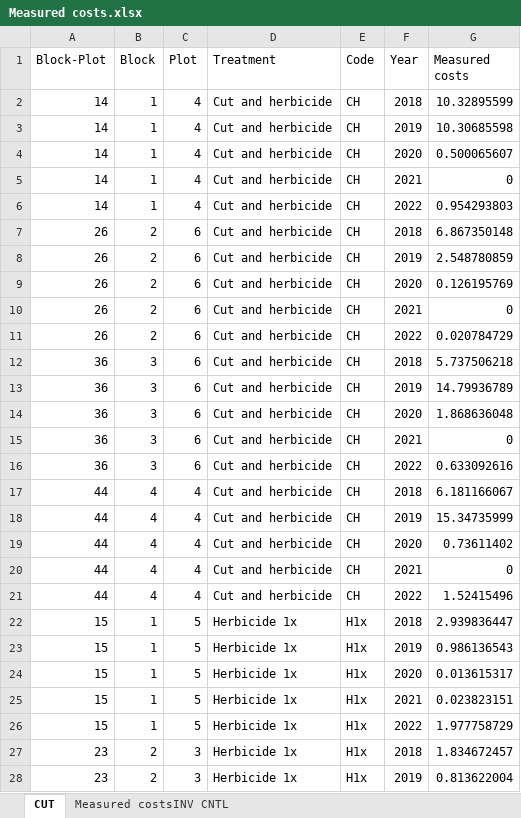
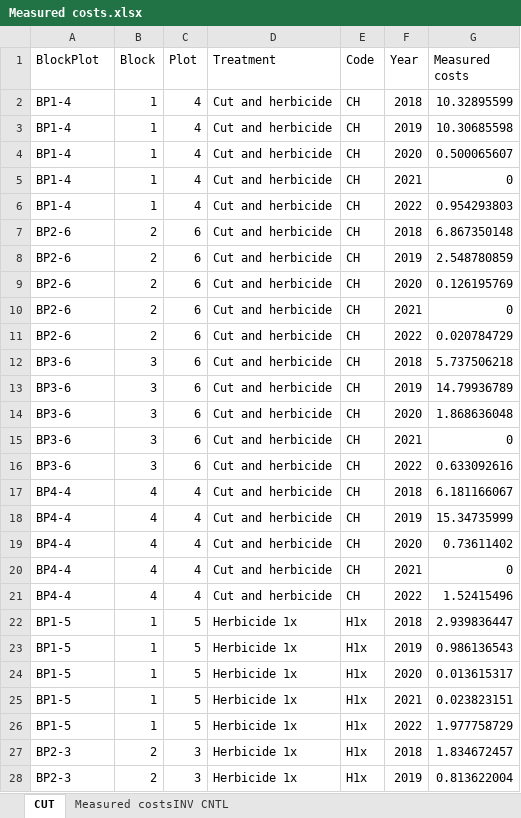
Before and after one commit to HelenIvy/BuffelgrassPublic, an Excel workbook: JMP graphs/Measured costs.xlsx, sheet CUT, drawn as a sheet; only a part is shown; values as stored, in another font and other column widths than the file's, no borders; the diff covers the shown part only; the diff names each change by its address in the sheet, - before the commit and + after, or states it on an @@ line.

Commit message:
updated measured cots

```diff
--- a/JMP graphs/Measured costs.xlsx (sheet CUT)
+++ b/JMP graphs/Measured costs.xlsx (sheet CUT)
-A1: Block-Plot
+A1: BlockPlot
-A2:A6 (BlockPlot): 14
+A2:A6 (BlockPlot): BP1-4
-A7:A11 (BlockPlot): 26
+A7:A11 (BlockPlot): BP2-6
-A12:A16 (BlockPlot): 36
+A12:A16 (BlockPlot): BP3-6
-A17:A21 (BlockPlot): 44
+A17:A21 (BlockPlot): BP4-4
-A22:A26 (BlockPlot): 15
+A22:A26 (BlockPlot): BP1-5
-A27:A28 (BlockPlot): 23
+A27:A28 (BlockPlot): BP2-3
```
Also changed, not shown: 93 edited cells elsewhere in this sheet, JMP graphs/Measured costsINV CNTL.xlsx, 2 other files.
